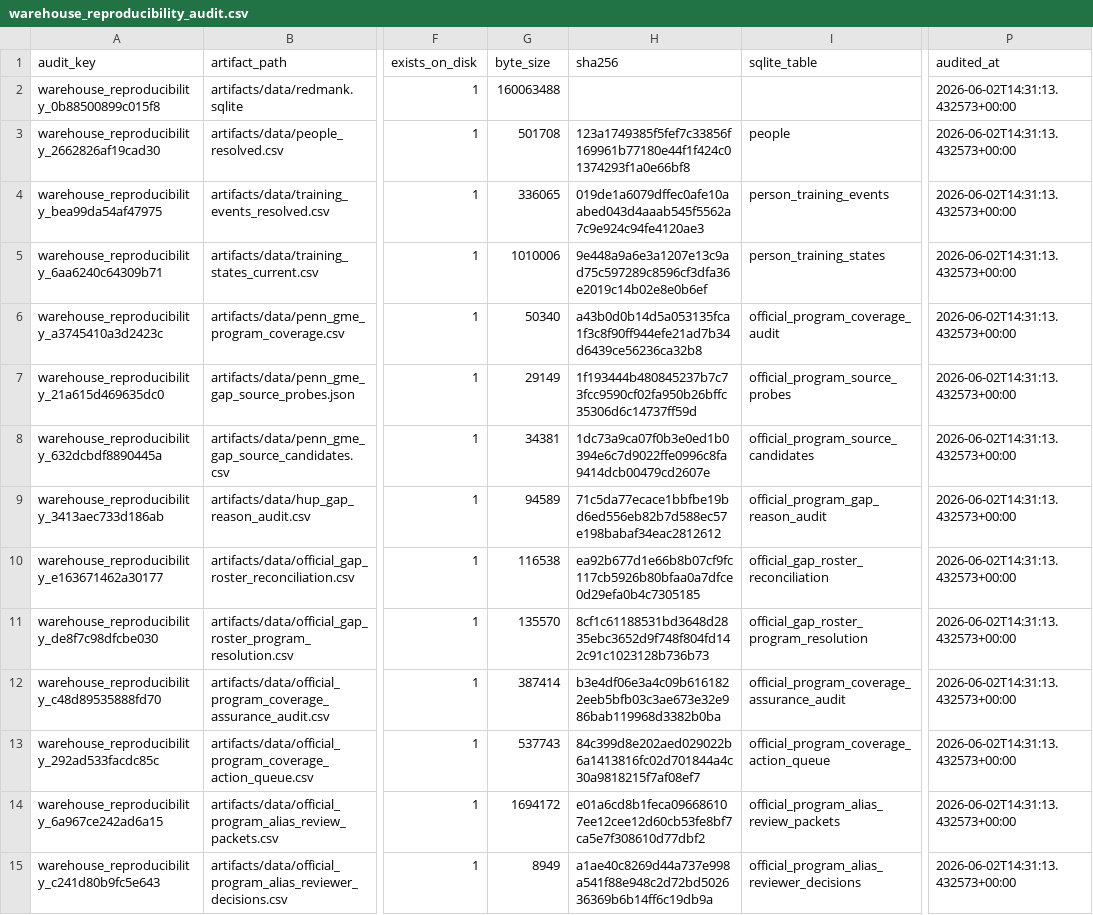
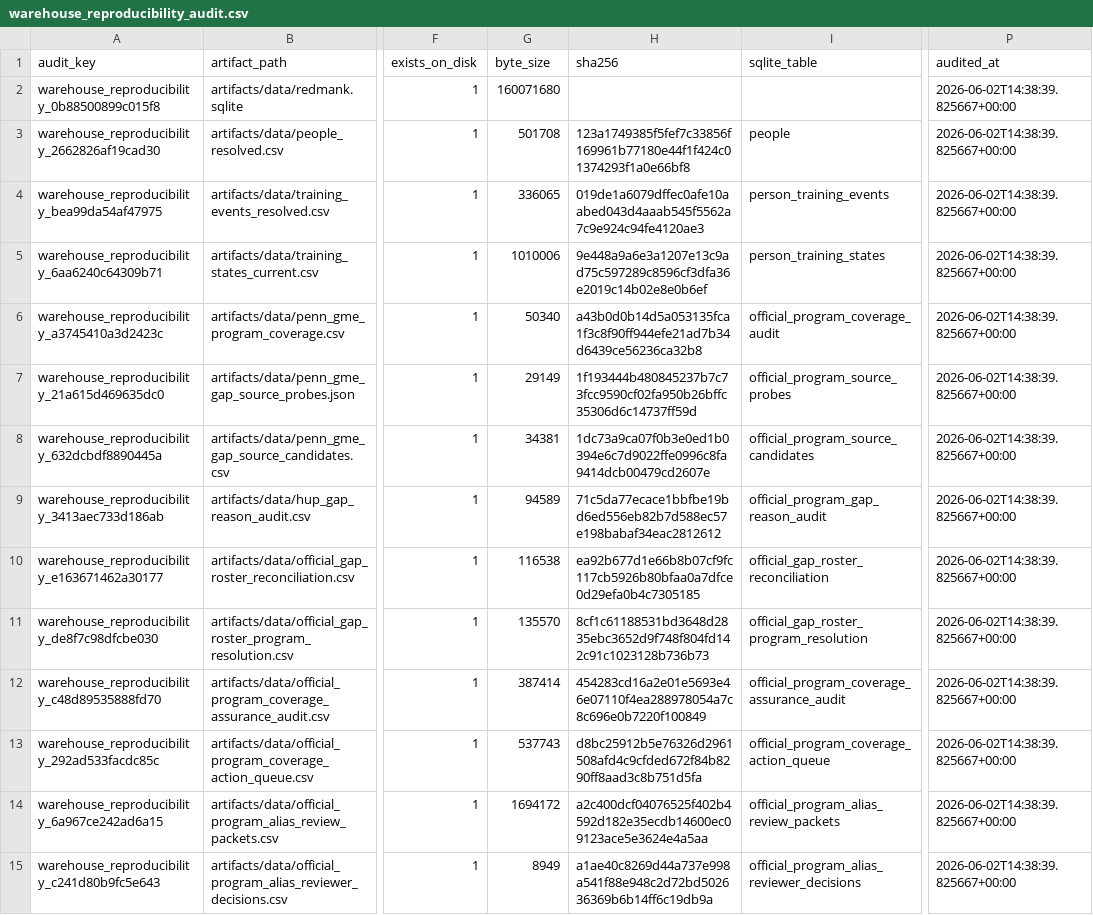
Before and after one commit to Tshah-95/redmank, a CSV file: artifacts/data/warehouse_reproducibility_audit.csv, drawn as a sheet; only a part is shown, gaps mark what is left out; the diff covers the shown part only; the diff names each change by its address in the sheet, - before the commit and + after, or states it on an @@ line.

```diff
--- a/artifacts/data/warehouse_reproducibility_audit.csv
+++ b/artifacts/data/warehouse_reproducibility_audit.csv
-G2 (byte_size): 160063488
+G2 (byte_size): 160071680
-P2:P15 (audited_at): 2026-06-02T14:31:13.432573+00:00
+P2:P15 (audited_at): 2026-06-02T14:38:39.825667+00:00
-H12 (sha256): b3e4df06e3a4c09b6161822eeb5bfb03c3ae673e32e986bab119968d3382b0ba
+H12 (sha256): 454283cd16a2e01e5693e46e07110f4ea288978054a7c8c696e0b7220f100849
-H13 (sha256): 84c399d8e202aed029022b6a1413816fc02d701844a4c30a9818215f7af08ef7
+H13 (sha256): d8bc25912b5e76326d2961508afd4c9cfded672f84b8290ff8aad3c8b751d5fa
-H14 (sha256): e01a6cd8b1feca096686107ee12cee12d60cb53fe8bf7ca5e7f308610d77dbf2
+H14 (sha256): a2c400dcf04076525f402b4592d182e35ecdb14600ec09123ace5e3624e4a5aa
```
Also changed, not shown: 75 edited cells elsewhere in this file, artifacts/data/accepted_attending_trend_facts.csv, artifacts/data/attending_trend_acceptance_audit.csv, 47 other files.
